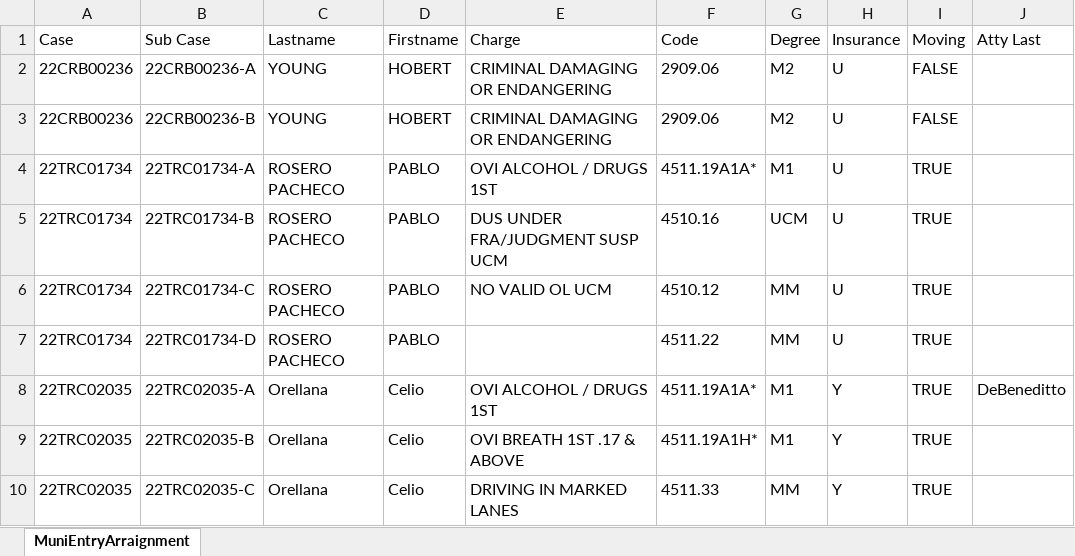
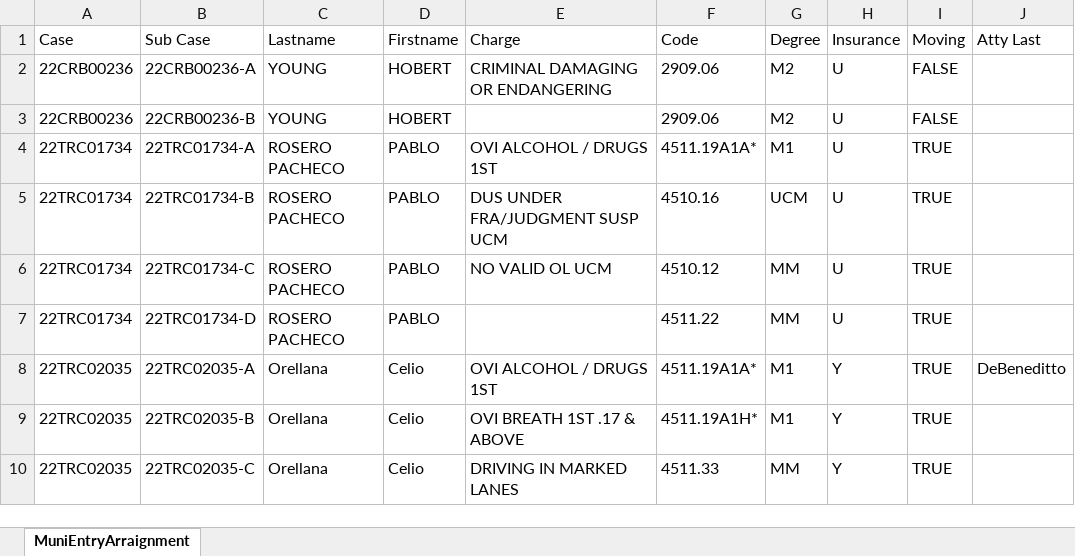
Before and after one commit to HunterProgram22/MuniEntry, an Excel workbook: db/Arraignments.xlsx, sheet MuniEntryArraignment, drawn as a sheet; only a part is shown; values as stored, in another font and other column widths than the file's, no borders; the diff names each change by its address in the sheet, - before the commit and + after, or states it on an @@ line.

Commit message:
Refactored data from excel working but need to address no data.

```diff
--- a/db/Arraignments.xlsx (sheet MuniEntryArraignment)
+++ b/db/Arraignments.xlsx (sheet MuniEntryArraignment)
-E3: CRIMINAL DAMAGING OR ENDANGERING
+E3: (empty)
```
Also changed, not shown: 3 other files.
